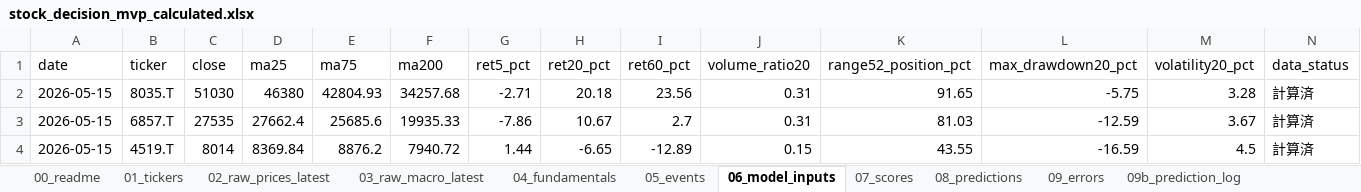
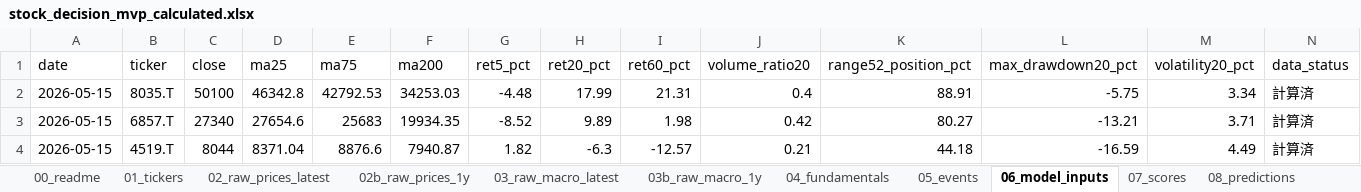
Before and after one commit to ob198-cpu/kabu, an Excel workbook: stock_decision_mvp_calculated.xlsx, sheet 06_model_inputs, drawn as a sheet; only a part is shown; values as stored, in another font and other column widths than the file's, no borders; the diff covers the shown part only; the diff names each change by its address in the sheet, - before the commit and + after, or states it on an @@ line.

Commit message:
Add one year raw data sheets

```diff
--- a/stock_decision_mvp_calculated.xlsx (sheet 06_model_inputs)
+++ b/stock_decision_mvp_calculated.xlsx (sheet 06_model_inputs)
+sheet tab: 02b_raw_prices_1y
+sheet tab: 03b_raw_macro_1y
-C2 (close): 51030
+C2 (close): 50100
-D2 (ma25): 46380
+D2 (ma25): 46342.8
-E2 (ma75): 42804.93
+E2 (ma75): 42792.53
-F2 (ma200): 34257.68
+F2 (ma200): 34253.03
-G2 (ret5_pct): -2.71
+G2 (ret5_pct): -4.48
-H2 (ret20_pct): 20.18
+H2 (ret20_pct): 17.99
-I2 (ret60_pct): 23.56
+I2 (ret60_pct): 21.31
-J2 (volume_ratio20): 0.31
+J2 (volume_ratio20): 0.4
-K2 (range52_position_pct): 91.65
+K2 (range52_position_pct): 88.91
-M2 (volatility20_pct): 3.28
+M2 (volatility20_pct): 3.34
-C3 (close): 27535
+C3 (close): 27340
-D3 (ma25): 27662.4
+D3 (ma25): 27654.6
-E3 (ma75): 25685.6
+E3 (ma75): 25683
-F3 (ma200): 19935.33
+F3 (ma200): 19934.35
-G3 (ret5_pct): -7.86
+G3 (ret5_pct): -8.52
-H3 (ret20_pct): 10.67
+H3 (ret20_pct): 9.89
-I3 (ret60_pct): 2.7
+I3 (ret60_pct): 1.98
-J3 (volume_ratio20): 0.31
+J3 (volume_ratio20): 0.42
-K3 (range52_position_pct): 81.03
+K3 (range52_position_pct): 80.27
-L3 (max_drawdown20_pct): -12.59
+L3 (max_drawdown20_pct): -13.21
-M3 (volatility20_pct): 3.67
+M3 (volatility20_pct): 3.71
-C4 (close): 8014
+C4 (close): 8044
-D4 (ma25): 8369.84
+D4 (ma25): 8371.04
-E4 (ma75): 8876.2
+E4 (ma75): 8876.6
-F4 (ma200): 7940.72
+F4 (ma200): 7940.87
-G4 (ret5_pct): 1.44
+G4 (ret5_pct): 1.82
-H4 (ret20_pct): -6.65
+H4 (ret20_pct): -6.3
-I4 (ret60_pct): -12.89
+I4 (ret60_pct): -12.57
-J4 (volume_ratio20): 0.15
+J4 (volume_ratio20): 0.21
-K4 (range52_position_pct): 43.55
+K4 (range52_position_pct): 44.18
-M4 (volatility20_pct): 4.5
+M4 (volatility20_pct): 4.49
```
Also changed, not shown: 50 edited cells elsewhere in this sheet, sheet 17_excel_audit, sheet 09_errors, sheet 14_score_history, sheet 02_raw_prices_latest, sheet 09b_prediction_log, sheet 04_fundamentals, 9 more sheets, 4 other files.
